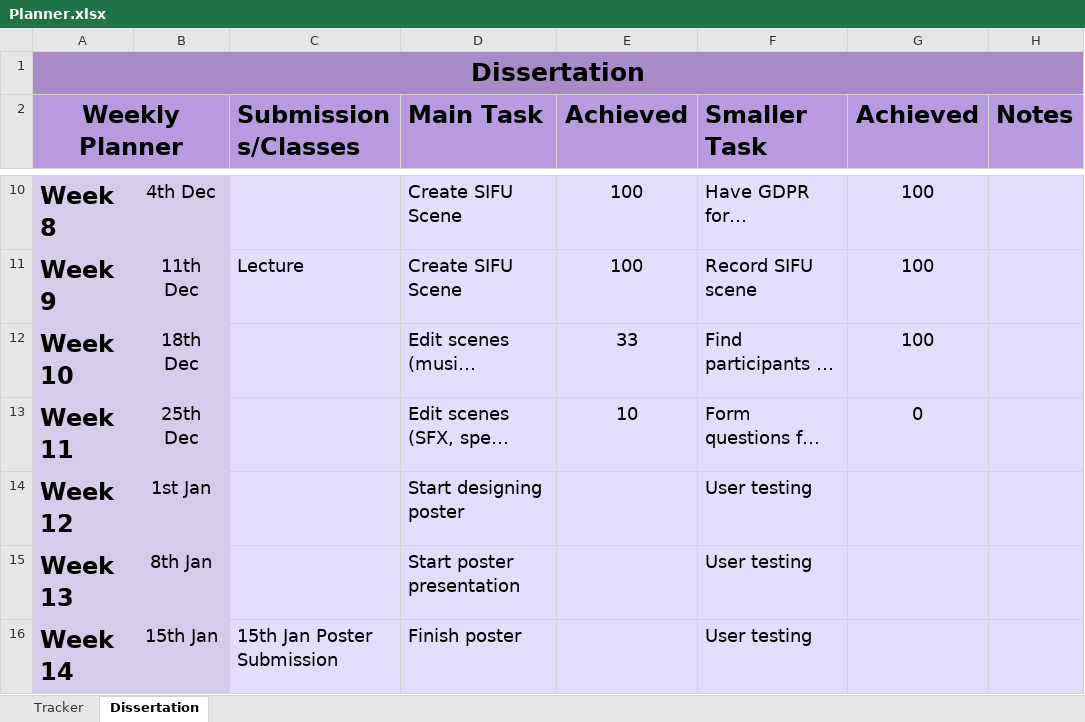
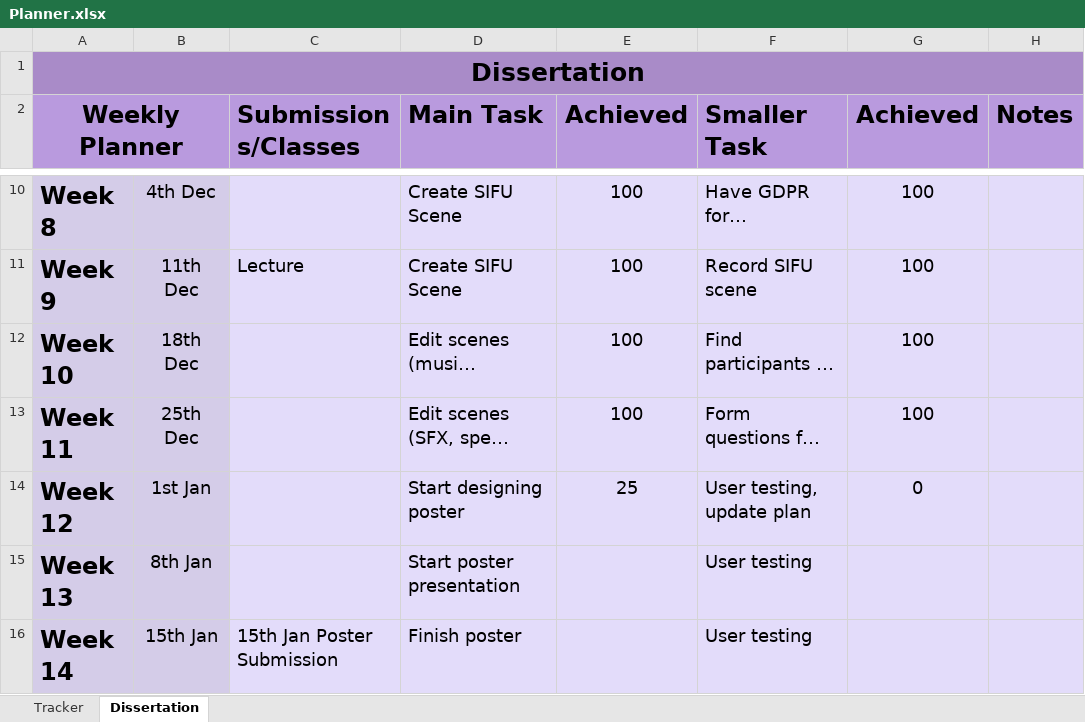
Before and after one commit to RandumbFluke/Dissertation, an Excel workbook: New Idea/Planner.xlsx, sheet Dissertation, drawn as a sheet; only a part is shown, gaps mark what is left out; long unchanged cells end in …; values as stored, in another font and other column widths than the file's, no borders; conditional formats not drawn; the diff names each change by its address in the sheet, - before the commit and + after, or states it on an @@ line.

Commit message:
updated dissertation

```diff
--- a/New Idea/Planner.xlsx (sheet Dissertation)
+++ b/New Idea/Planner.xlsx (sheet Dissertation)
-E12 (Achieved): 33
+E12 (Achieved): 100
-E13 (Achieved): 10
+E13 (Achieved): 100
-G13 (Achieved): 0
+G13 (Achieved): 100
-E14 (Achieved): (empty)
+E14 (Achieved): 25
-F14 (Smaller Task): User testing
+F14 (Smaller Task): User testing, update plan
-G14 (Achieved): (empty)
+G14 (Achieved): 0
```
Also changed, not shown: 4 other files.
